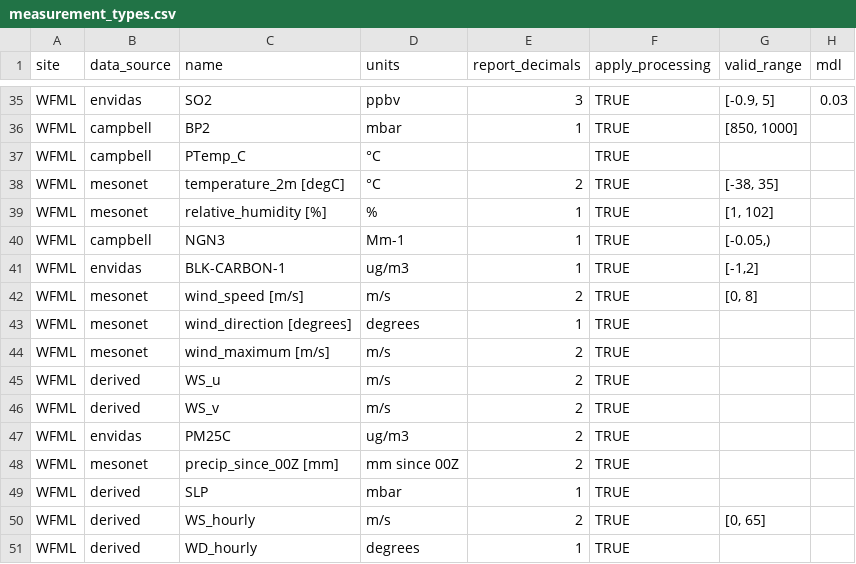
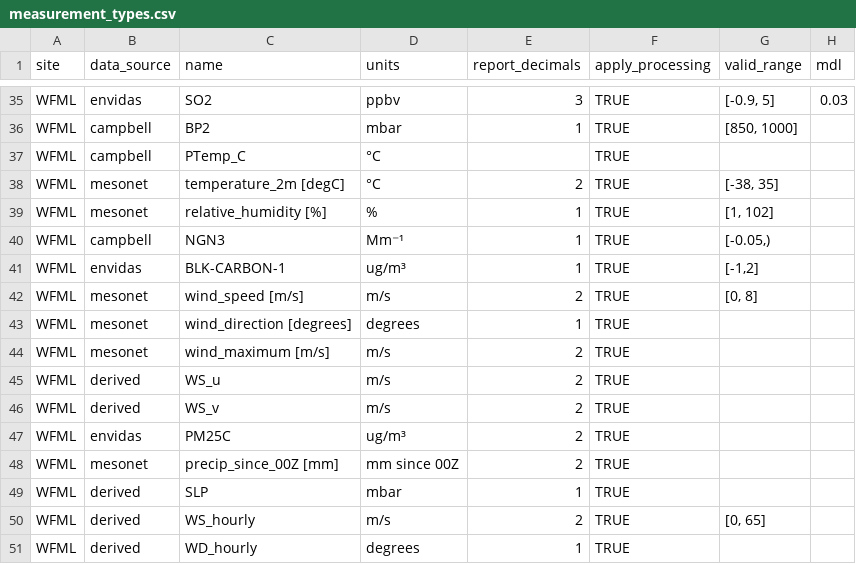
Before and after one commit to ASRCsoft/atmoschem.process, a CSV file: inst/extdata/measurement_types.csv, drawn as a sheet; only a part is shown, gaps mark what is left out; the diff covers the shown part only; the diff names each change by its address in the sheet, - before the commit and + after, or states it on an @@ line.

Commit message:
Use superscripts for exponents in units

```diff
--- a/inst/extdata/measurement_types.csv
+++ b/inst/extdata/measurement_types.csv
-D40 (units): Mm-1
+D40 (units): Mm⁻¹
-D41 (units): ug/m3
+D41 (units): ug/m³
-D47 (units): ug/m3
+D47 (units): ug/m³
```
Also changed, not shown: 20 edited cells elsewhere in this file.
